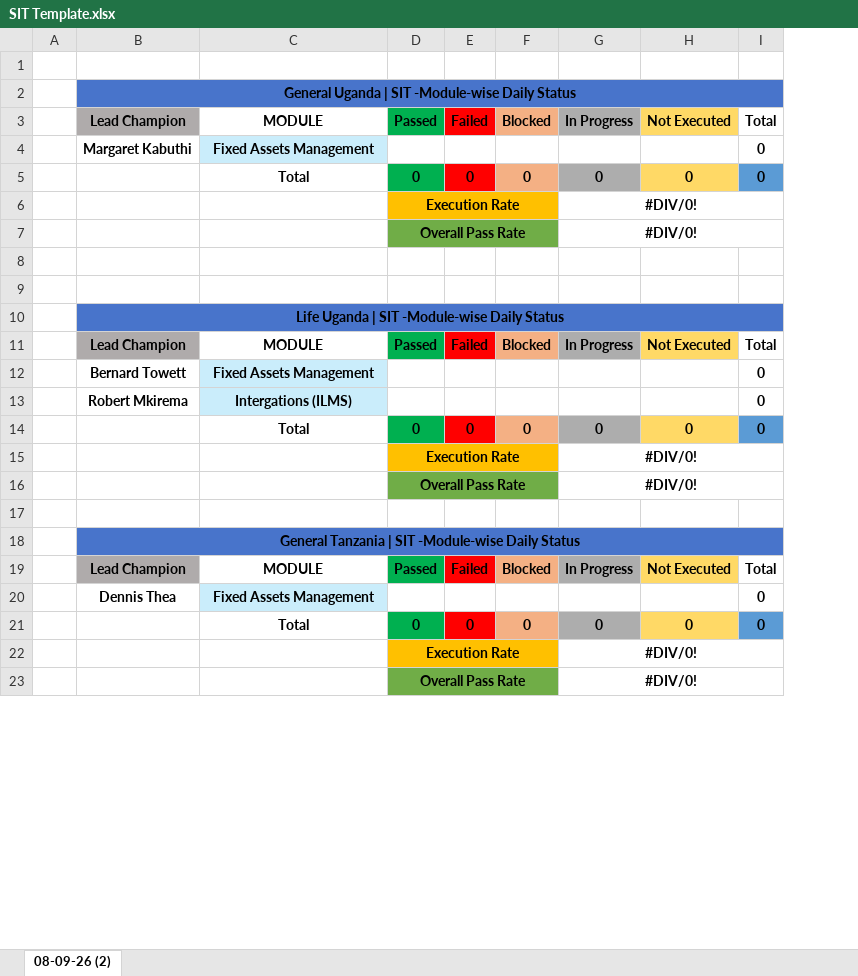
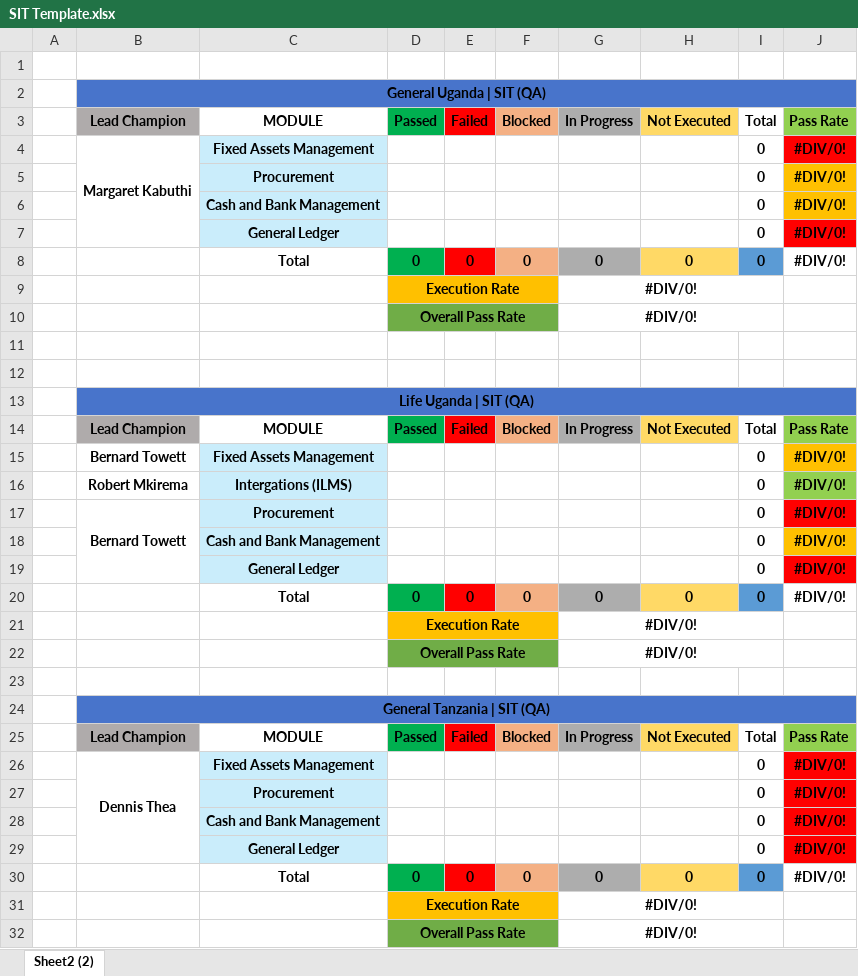
Before and after one commit to Sanjay01Rep/simplifyqa-testcase-mapper-compare, an Excel workbook: Template/SIT Template.xlsx, sheet Sheet2 (2), drawn as a sheet; only a part is shown; values as stored, in another font and other column widths than the file's, no borders; addresses are those after the commit; the diff covers the shown part only; the diff names each change by its address in the sheet, - before the commit and + after, or states it on an @@ line.

```diff
--- a/Template/SIT Template.xlsx (sheet Sheet2 (2))
+++ b/Template/SIT Template.xlsx (sheet Sheet2 (2))
-sheet tab: 08-09-26 (2)
+sheet tab: Sheet2 (2)
@@ column J unhidden, rows 3-4: Pass Rate | #DIV/0!; rows 8-16: #DIV/0! |  |  |  |  |  | Pass Rate | #DIV/0! | #DIV/0!; rows 20-26: #DIV/0! |  |  |  |  | Pass Rate | #DIV/0!; row 30: #DIV/0! @@
-B2: General Uganda | SIT -Module-wise Daily Status
+B2: General Uganda | SIT (QA)
+B4:B7 merged
+row 5:  |  | Procurement |  |  |  |  |  | 0 | #DIV/0!
+row 6:  |  | Cash and Bank Management |  |  |  |  |  | 0 | #DIV/0!
+row 7:  |  | General Ledger |  |  |  |  |  | 0 | #DIV/0!
-B13: Life Uganda | SIT -Module-wise Daily Status
+B13: Life Uganda | SIT (QA)
+row 17:  | Bernard Towett | Procurement |  |  |  |  |  | 0 | #DIV/0!
+row 18:  |  | Cash and Bank Management |  |  |  |  |  | 0 | #DIV/0!
+row 19:  |  | General Ledger |  |  |  |  |  | 0 | #DIV/0!
-B24: General Tanzania | SIT -Module-wise Daily Status
+B24: General Tanzania | SIT (QA)
+B26:B29 merged
+row 27:  |  | Procurement |  |  |  |  |  | 0 | #DIV/0!
+row 28:  |  | Cash and Bank Management |  |  |  |  |  | 0 | #DIV/0!
+row 29:  |  | General Ledger |  |  |  |  |  | 0 | #DIV/0!
```
Also changed, not shown: 2 added rows and 6 edited cells elsewhere in this sheet, formulas that keep their value, 1 other file.
